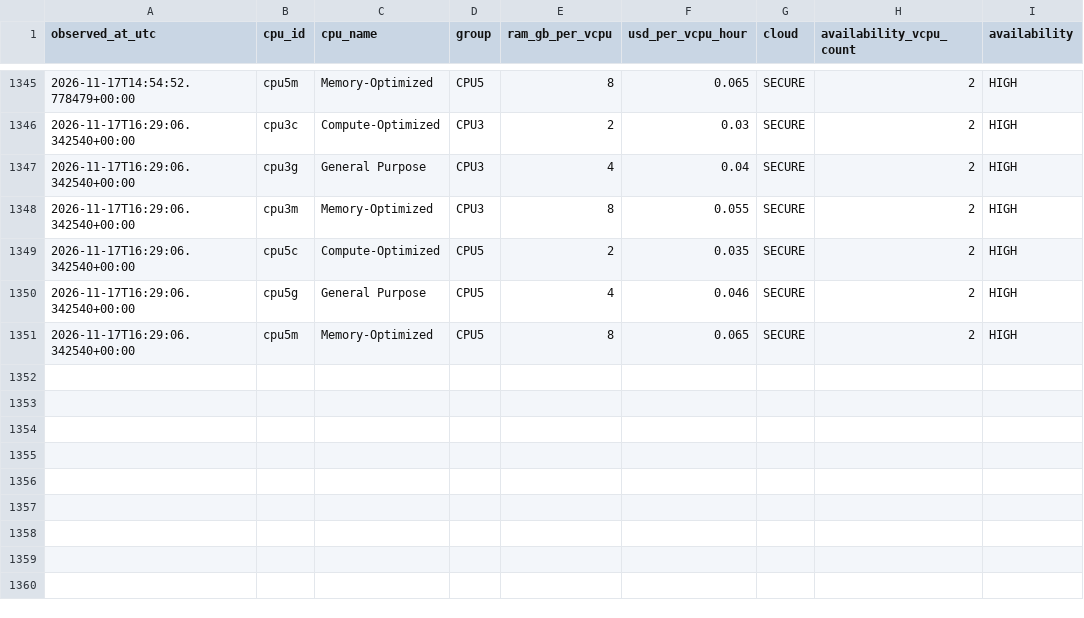
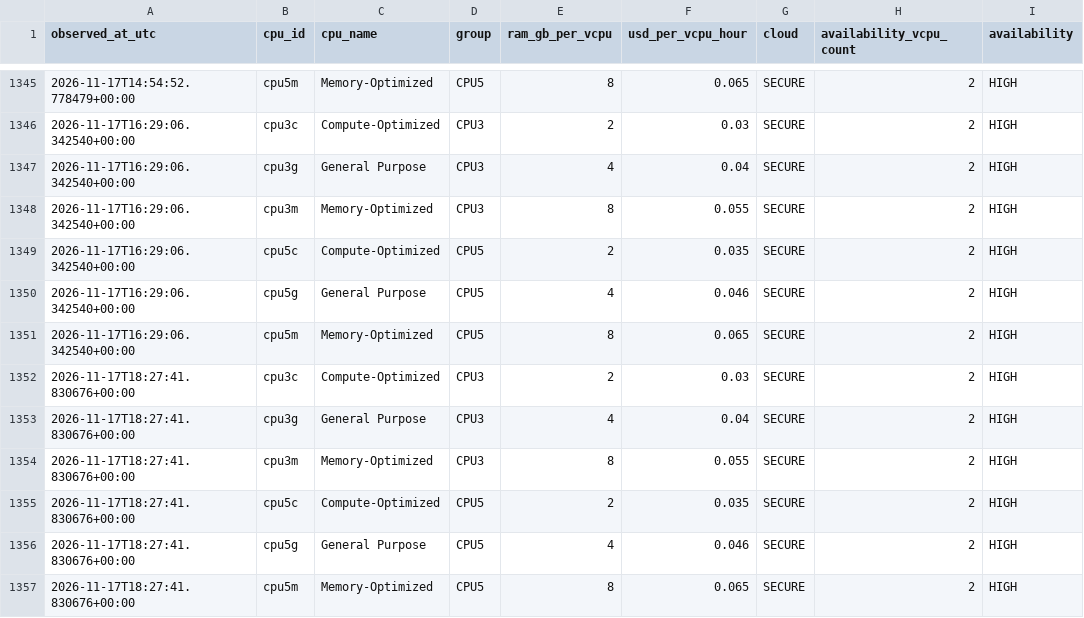
Before and after one commit to manishklach/InferenceFlow, a CSV file: docs/cpu-rates/hourly.csv, drawn as a sheet; only a part is shown, gaps mark what is left out; the diff names each change by its address in the sheet, - before the commit and + after, or states it on an @@ line.

```diff
--- a/docs/cpu-rates/hourly.csv
+++ b/docs/cpu-rates/hourly.csv
+row 1352: 2026-11-17T18:27:41.830676+00:00 | cpu3c | Compute-Optimized | CPU3 | 2 | 0.03 | SECURE | 2 | HIGH
+row 1353: 2026-11-17T18:27:41.830676+00:00 | cpu3g | General Purpose | CPU3 | 4 | 0.04 | SECURE | 2 | HIGH
+row 1354: 2026-11-17T18:27:41.830676+00:00 | cpu3m | Memory-Optimized | CPU3 | 8 | 0.055 | SECURE | 2 | HIGH
+row 1355: 2026-11-17T18:27:41.830676+00:00 | cpu5c | Compute-Optimized | CPU5 | 2 | 0.035 | SECURE | 2 | HIGH
+row 1356: 2026-11-17T18:27:41.830676+00:00 | cpu5g | General Purpose | CPU5 | 4 | 0.046 | SECURE | 2 | HIGH
+row 1357: 2026-11-17T18:27:41.830676+00:00 | cpu5m | Memory-Optimized | CPU5 | 8 | 0.065 | SECURE | 2 | HIGH
```
Also changed, not shown: docs/cpu-rates/daily.csv, docs/gpu-rates/daily.csv, 5 other files.
